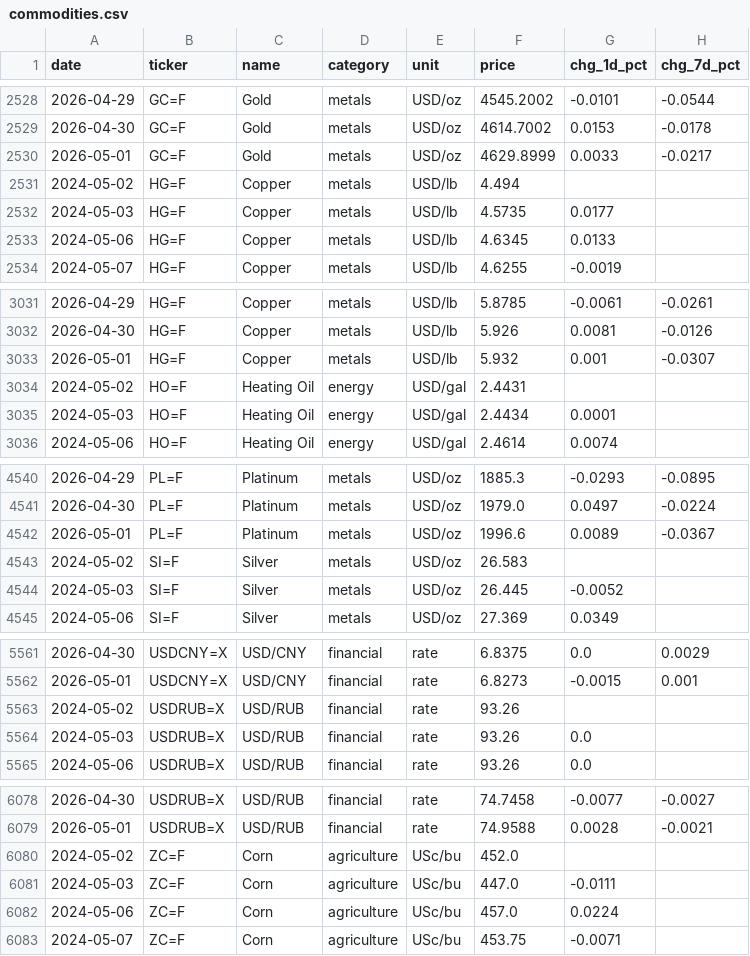
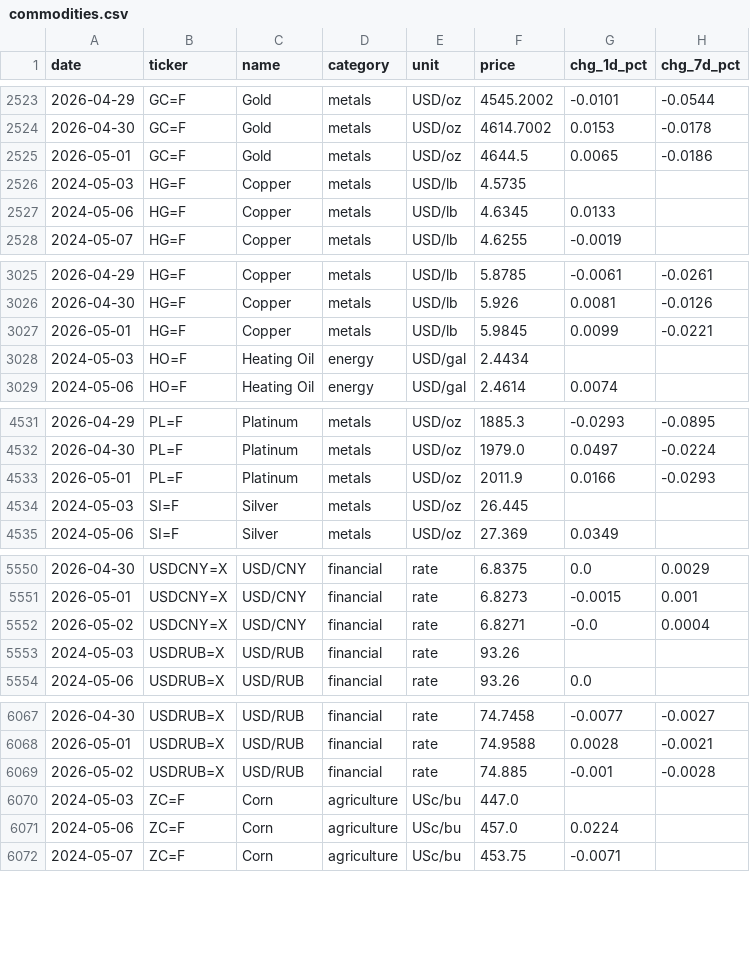
Before and after one commit to serkvay13/nerai-hub, a CSV file: commodities.csv, drawn as a sheet; only a part is shown, gaps mark what is left out; the diff covers the shown part only.

```diff
--- a/commodities.csv
+++ b/commodities.csv
@@ -2529,5 +2524,4 @@ date,ticker,name,category,unit,price,chg_1d_pct,chg_7d_pct
 2026-04-30,GC=F,Gold,metals,USD/oz,4614.7002,0.0153,-0.0178
-2026-05-01,GC=F,Gold,metals,USD/oz,4629.8999,0.0033,-0.0217
-2024-05-02,HG=F,Copper,metals,USD/lb,4.494,,
-2024-05-03,HG=F,Copper,metals,USD/lb,4.5735,0.0177,
+2026-05-01,GC=F,Gold,metals,USD/oz,4644.5,0.0065,-0.0186
+2024-05-03,HG=F,Copper,metals,USD/lb,4.5735,,
 2024-05-06,HG=F,Copper,metals,USD/lb,4.6345,0.0133,
@@ -3032,5 +3026,4 @@ date,ticker,name,category,unit,price,chg_1d_pct,chg_7d_pct
 2026-04-30,HG=F,Copper,metals,USD/lb,5.926,0.0081,-0.0126
-2026-05-01,HG=F,Copper,metals,USD/lb,5.932,0.001,-0.0307
-2024-05-02,HO=F,Heating Oil,energy,USD/gal,2.4431,,
-2024-05-03,HO=F,Heating Oil,energy,USD/gal,2.4434,0.0001,
+2026-05-01,HG=F,Copper,metals,USD/lb,5.9845,0.0099,-0.0221
+2024-05-03,HO=F,Heating Oil,energy,USD/gal,2.4434,,
 2024-05-06,HO=F,Heating Oil,energy,USD/gal,2.4614,0.0074,
@@ -4541,5 +4532,4 @@ date,ticker,name,category,unit,price,chg_1d_pct,chg_7d_pct
 2026-04-30,PL=F,Platinum,metals,USD/oz,1979.0,0.0497,-0.0224
-2026-05-01,PL=F,Platinum,metals,USD/oz,1996.6,0.0089,-0.0367
-2024-05-02,SI=F,Silver,metals,USD/oz,26.583,,
-2024-05-03,SI=F,Silver,metals,USD/oz,26.445,-0.0052,
+2026-05-01,PL=F,Platinum,metals,USD/oz,2011.9,0.0166,-0.0293
+2024-05-03,SI=F,Silver,metals,USD/oz,26.445,,
 2024-05-06,SI=F,Silver,metals,USD/oz,27.369,0.0349,
@@ -5562,4 +5551,4 @@ date,ticker,name,category,unit,price,chg_1d_pct,chg_7d_pct
 2026-05-01,USDCNY=X,USD/CNY,financial,rate,6.8273,-0.0015,0.001
-2024-05-02,USDRUB=X,USD/RUB,financial,rate,93.26,,
-2024-05-03,USDRUB=X,USD/RUB,financial,rate,93.26,0.0,
+2026-05-02,USDCNY=X,USD/CNY,financial,rate,6.8271,-0.0,0.0004
+2024-05-03,USDRUB=X,USD/RUB,financial,rate,93.26,,
 2024-05-06,USDRUB=X,USD/RUB,financial,rate,93.26,0.0,
@@ -6079,4 +6068,4 @@ date,ticker,name,category,unit,price,chg_1d_pct,chg_7d_pct
 2026-05-01,USDRUB=X,USD/RUB,financial,rate,74.9588,0.0028,-0.0021
-2024-05-02,ZC=F,Corn,agriculture,USc/bu,452.0,,
-2024-05-03,ZC=F,Corn,agriculture,USc/bu,447.0,-0.0111,
+2026-05-02,USDRUB=X,USD/RUB,financial,rate,74.885,-0.001,-0.0028
+2024-05-03,ZC=F,Corn,agriculture,USc/bu,447.0,,
 2024-05-06,ZC=F,Corn,agriculture,USc/bu,457.0,0.0224,
```
Also changed, not shown: 13 removed rows and 43 edited cells elsewhere in this file, 1 other file.
